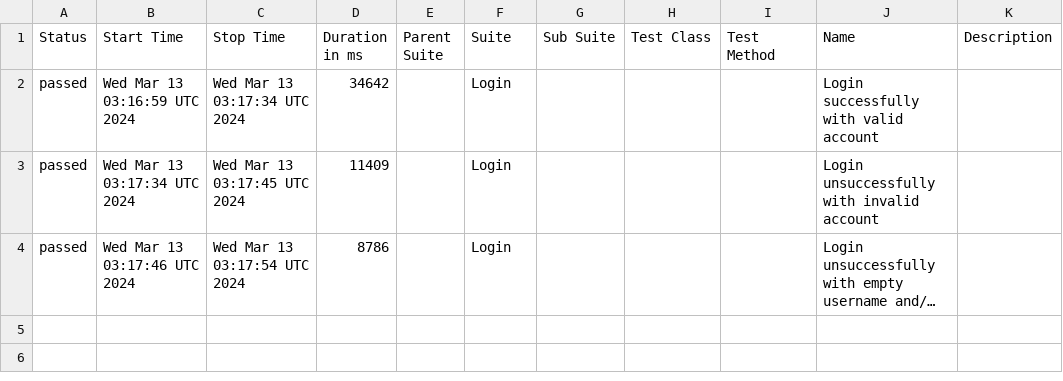
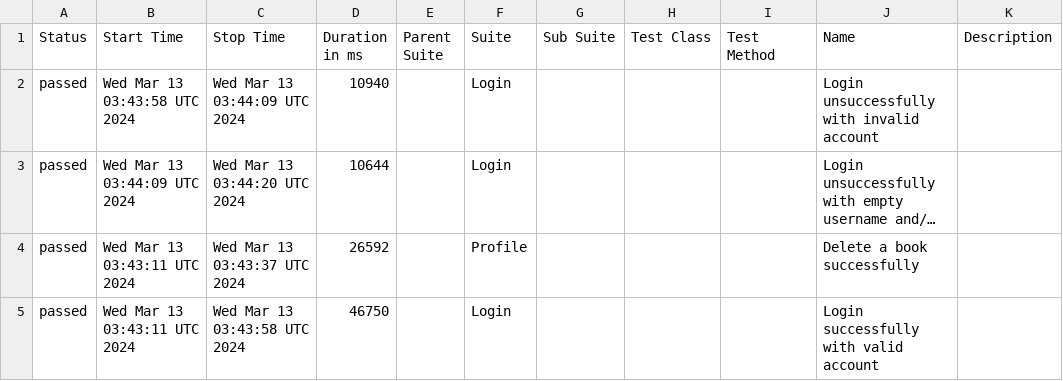
Before and after one commit to TuananhDC97/Cypress-Non_BDD-Javascript, a CSV file: data/suites.csv, drawn as a sheet; long unchanged cells end in …; removed rows and columns are numbered as before the commit, all else as after; the diff names each change by its address in the sheet, - before the commit and + after, or states it on an @@ line.

```diff
--- a/data/suites.csv
+++ b/data/suites.csv
-row 2: passed | Wed Mar 13 03:16:59 UTC 2024 | Wed Mar 13 03:17:34 UTC 2024 | 34642 |  | Login |  |  |  | Login successfully with valid account
-B2 (Start Time): Wed Mar 13 03:17:34 UTC 2024
+B2 (Start Time): Wed Mar 13 03:43:58 UTC 2024
-C2 (Stop Time): Wed Mar 13 03:17:45 UTC 2024
+C2 (Stop Time): Wed Mar 13 03:44:09 UTC 2024
-D2 (Duration in ms): 11409
+D2 (Duration in ms): 10940
-B3 (Start Time): Wed Mar 13 03:17:46 UTC 2024
+B3 (Start Time): Wed Mar 13 03:44:09 UTC 2024
-C3 (Stop Time): Wed Mar 13 03:17:54 UTC 2024
+C3 (Stop Time): Wed Mar 13 03:44:20 UTC 2024
-D3 (Duration in ms): 8786
+D3 (Duration in ms): 10644
+row 4: passed | Wed Mar 13 03:43:11 UTC 2024 | Wed Mar 13 03:43:37 UTC 2024 | 26592 |  | Profile |  |  |  | Delete a book successfully
+row 5: passed | Wed Mar 13 03:43:11 UTC 2024 | Wed Mar 13 03:43:58 UTC 2024 | 46750 |  | Login |  |  |  | Login successfully with valid account
```
Also changed, not shown: 28 other files.
